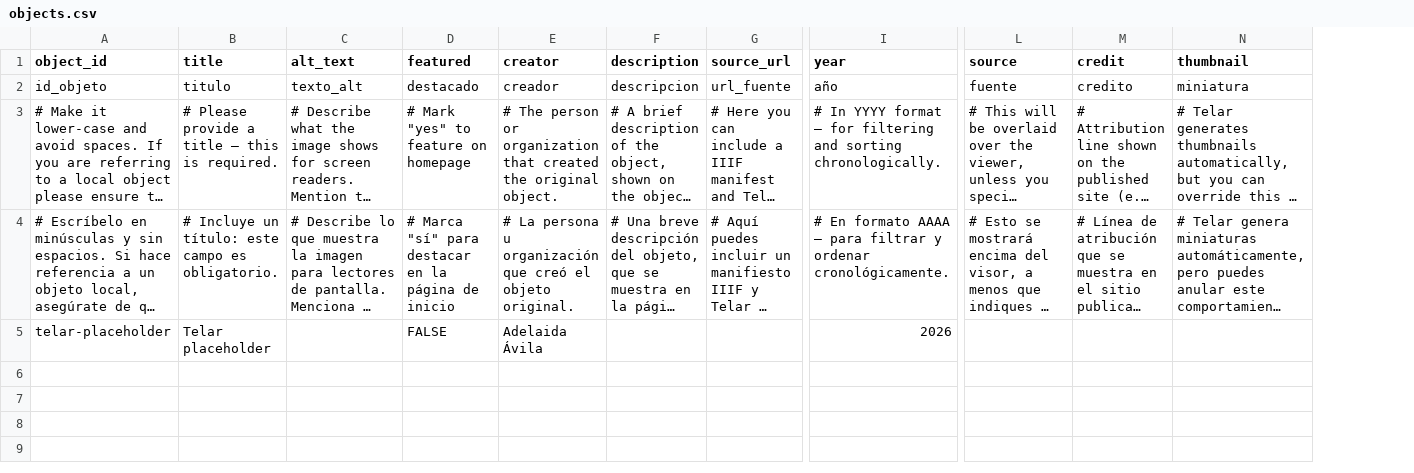
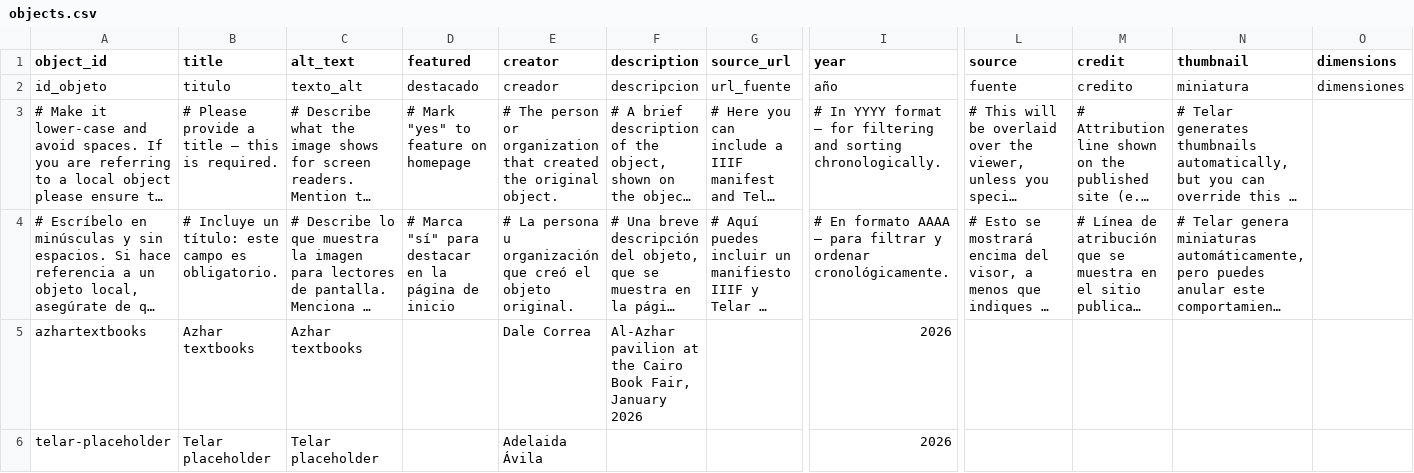
Before and after one commit to correadalej/telardemo, a CSV file: telar-content/spreadsheets/objects.csv, drawn as a sheet; only a part is shown, gaps mark what is left out; long unchanged cells end in …; addresses are those after the commit; rows hold the shown columns only; the diff names each change by its address in the sheet, - before the commit and + after, or states it on an @@ line.

```diff
--- a/telar-content/spreadsheets/objects.csv
+++ b/telar-content/spreadsheets/objects.csv
+column O (dimensions), row 2: dimensiones
+row 5: azhartextbooks | Azhar textbooks | Azhar textbooks |  | Dale Correa | Al-Azhar pavilion at the Cairo Book Fair, January 2026 |  | 2026
-C6 (alt_text): (empty)
+C6 (alt_text): Telar placeholder
-D6 (featured): FALSE
+D6 (featured): (empty)
```
Also changed, not shown: 1 other file.
